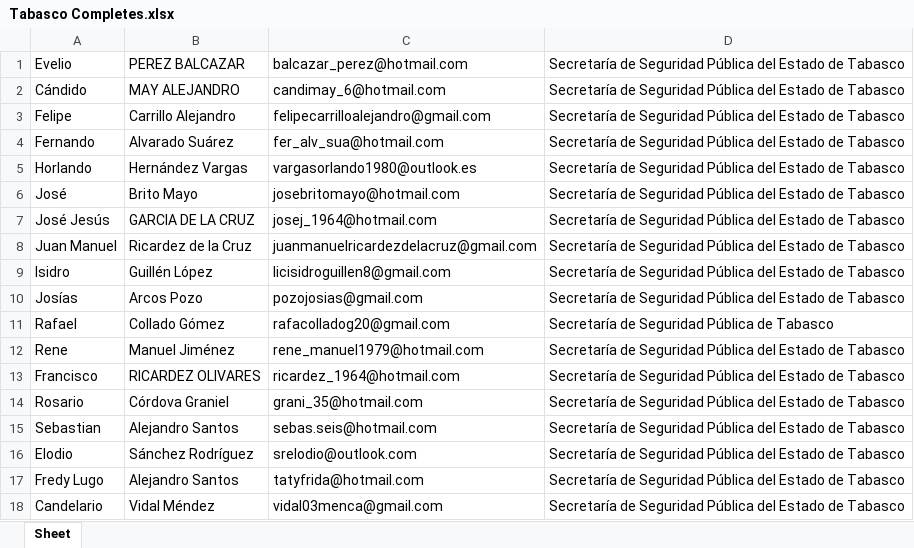
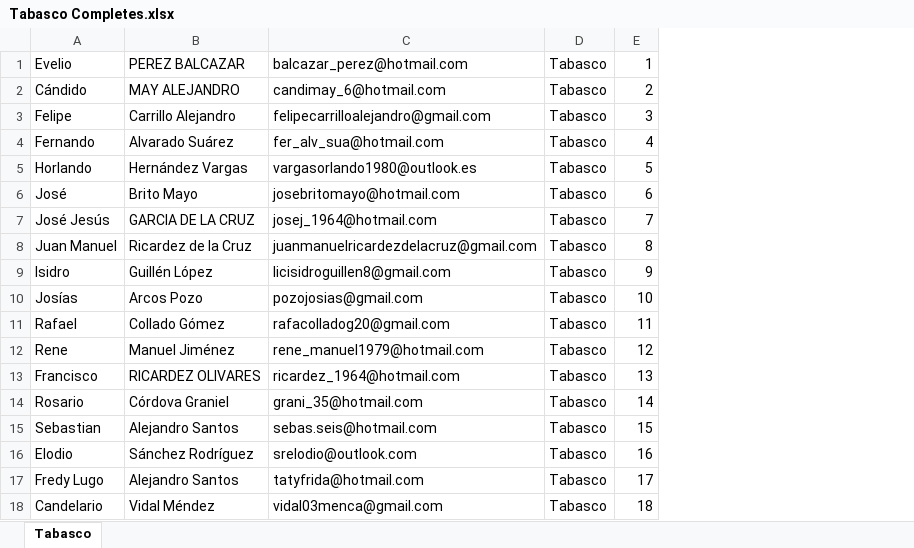
Before and after one commit to ssk42/Student-Data-Analytics, an Excel workbook: Tabasco Completes.xlsx, sheet Tabasco, drawn as a sheet; values as stored, in another font and other column widths than the file's, no borders; removed rows and columns are numbered as before the commit, all else as after; the diff names each change by its address in the sheet, - before the commit and + after, or states it on an @@ line.

```diff
--- a/Tabasco Completes.xlsx (sheet Tabasco)
+++ b/Tabasco Completes.xlsx (sheet Tabasco)
-sheet tab: Sheet
+sheet tab: Tabasco
-column D, rows 1-18: Secretaría de Seguridad Pública del Estado de Tabasco | Secretaría de Seguridad Pública del Estado de Tabasco | Secretaría de Seguridad Pública del Estado de Tabasco | Secretaría de Seguridad Pública del Estado de Tabasco | Secretaría de Seguridad Pública del Estado de Tabasco | Secretaría de Seguridad Pública del Estado de Tabasco | Secretaría de Seguridad Pública del Estado de Tabasco | Secretaría de Seguridad Pública del Estado de Tabasco | Secretaría de Seguridad Pública del Estado de Tabasco | Secretaría de Seguridad Pública del Estado de Tabasco | Secretaría de Seguridad Pública de Tabasco | Secretaría de Seguridad Pública del Estado de Tabasco | Secretaría de Seguridad Pública del Estado de Tabasco | Secretaría de Seguridad Pública del Estado de Tabasco | Secretaría de Seguridad Pública del Estado de Tabasco | Secretaría de Seguridad Pública del Estado de Tabasco | Secretaría de Seguridad Pública del Estado de Tabasco | Secretaría de Seguridad Pública del Estado de Tabasco
+column D, rows 1-18: all Tabasco
+column E, rows 1-18: 1 | 2 | 3 | 4 | 5 | 6 | 7 | 8 | 9 | 10 | 11 | 12 | 13 | 14 | 15 | 16 | 17 | 18
```
Also changed, not shown: Completes sorted by Agency.xlsx, Oaxaca Completes.xlsx, 14 other files.
